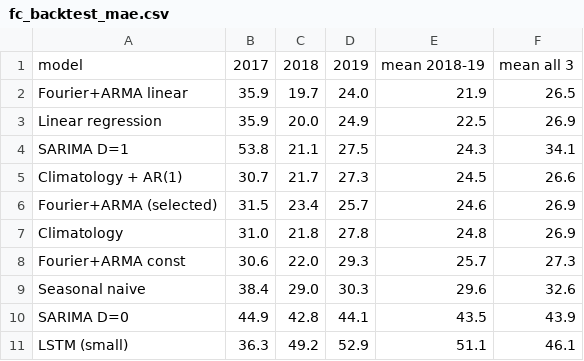
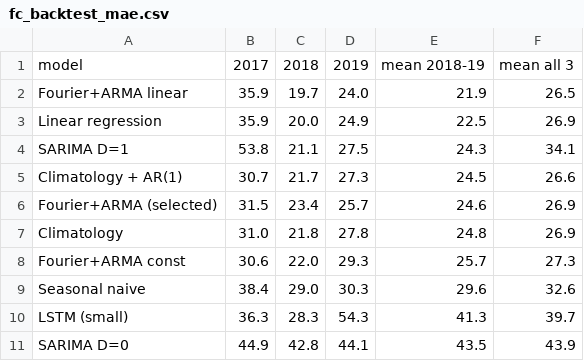
Before and after one commit to LuciferK47/PM_2.5, a CSV file: results/fc_backtest_mae.csv, drawn as a sheet.

```diff
--- a/results/fc_backtest_mae.csv
+++ b/results/fc_backtest_mae.csv
@@ -9,3 +9,3 @@ Fourier+ARMA const,30.6,22.0,29.3,25.7,27.3
 Seasonal naive,38.4,29.0,30.3,29.6,32.6
+LSTM (small),36.3,28.3,54.3,41.3,39.7
 SARIMA D=0,44.9,42.8,44.1,43.5,43.9
-LSTM (small),36.3,49.2,52.9,51.1,46.1
```
Also changed, not shown: results/fc_backtest_forecasts.csv, results/fc_backtest_metrics.csv, 13 other files.
